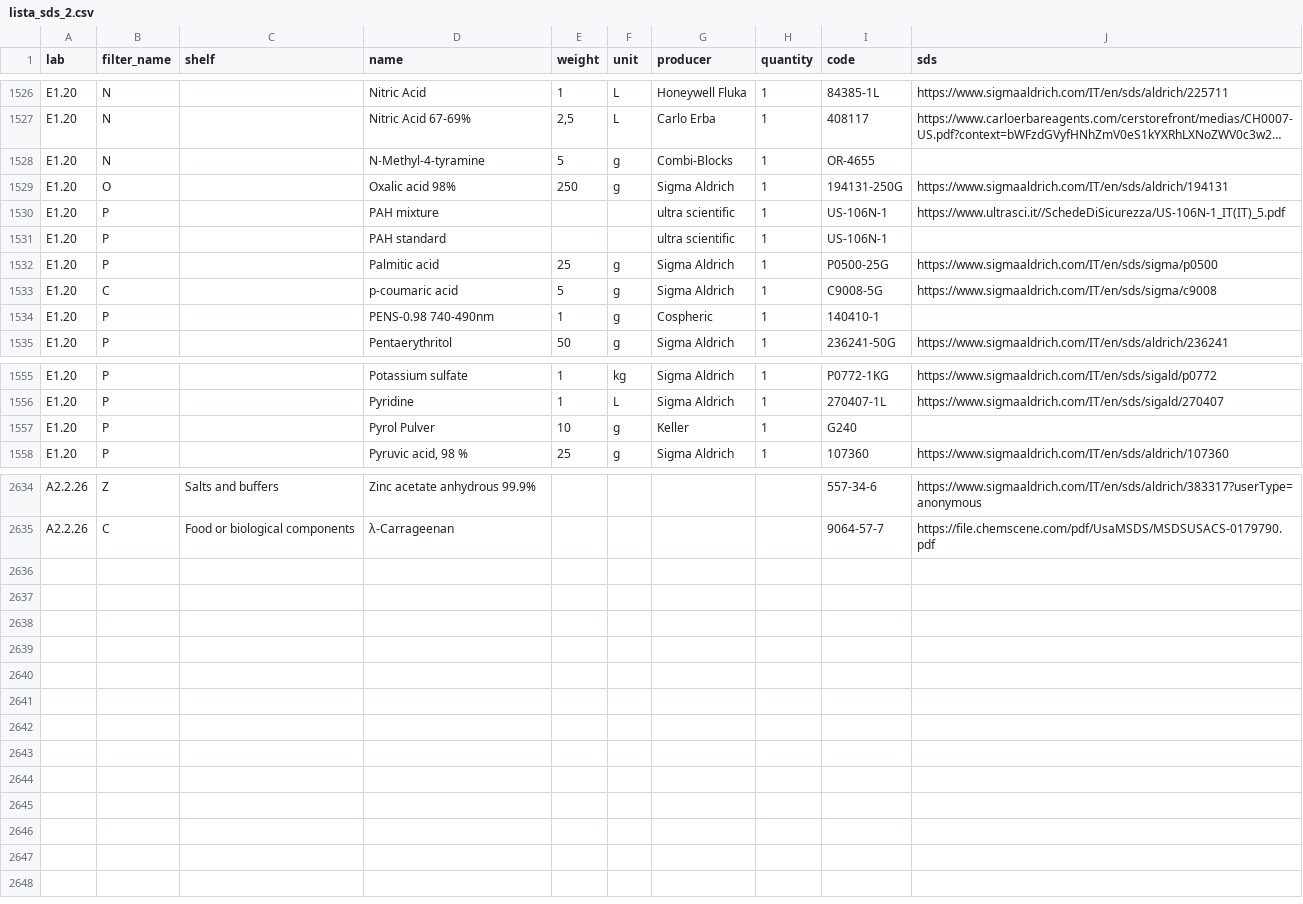
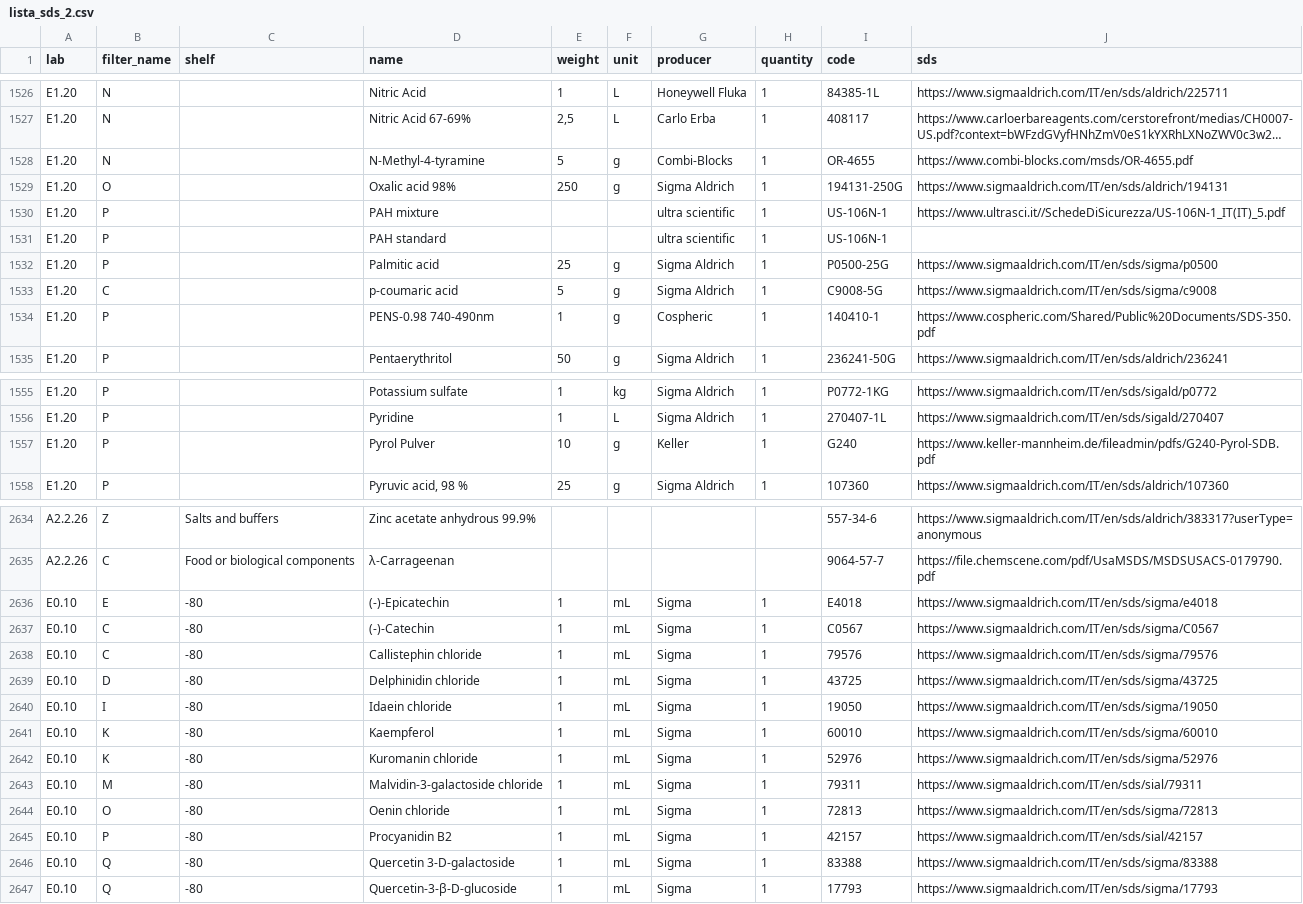
Before and after one commit to favalentinuzzi/SDS_AGR_UNIBZ, a CSV file: lista_sds_2.csv, drawn as a sheet; only a part is shown, gaps mark what is left out; long unchanged cells end in …; the diff covers the shown part only; the diff names each change by its address in the sheet, - before the commit and + after, or states it on an @@ line.

```diff
--- a/lista_sds_2.csv
+++ b/lista_sds_2.csv
-J1528 (sds): (empty)
+J1528 (sds): https://www.combi-blocks.com/msds/OR-4655.pdf
-J1534 (sds): (empty)
+J1534 (sds): https://www.cospheric.com/Shared/Public%20Documents/SDS-350.pdf
-J1557 (sds): (empty)
+J1557 (sds): https://www.keller-mannheim.de/fileadmin/pdfs/G240-Pyrol-SDB.pdf
+row 2636: E0.10 | E | -80 | (-)-Epicatechin | 1 | mL | Sigma | 1 | E4018 | https://www.sigmaaldrich.com/IT/en/sds/sigma/e4018
+row 2637: E0.10 | C | -80 | (-)-Catechin | 1 | mL | Sigma | 1 | C0567 | https://www.sigmaaldrich.com/IT/en/sds/sigma/C0567
+row 2638: E0.10 | C | -80 | Callistephin chloride | 1 | mL | Sigma | 1 | 79576 | https://www.sigmaaldrich.com/IT/en/sds/sigma/79576
+row 2639: E0.10 | D | -80 | Delphinidin chloride | 1 | mL | Sigma | 1 | 43725 | https://www.sigmaaldrich.com/IT/en/sds/sigma/43725
+row 2640: E0.10 | I | -80 | Idaein chloride | 1 | mL | Sigma | 1 | 19050 | https://www.sigmaaldrich.com/IT/en/sds/sigma/19050
+row 2641: E0.10 | K | -80 | Kaempferol | 1 | mL | Sigma | 1 | 60010 | https://www.sigmaaldrich.com/IT/en/sds/sigma/60010
+row 2642: E0.10 | K | -80 | Kuromanin chloride | 1 | mL | Sigma | 1 | 52976 | https://www.sigmaaldrich.com/IT/en/sds/sigma/52976
+row 2643: E0.10 | M | -80 | Malvidin-3-galactoside chloride | 1 | mL | Sigma | 1 | 79311 | https://www.sigmaaldrich.com/IT/en/sds/sial/79311
+row 2644: E0.10 | O | -80 | Oenin chloride | 1 | mL | Sigma | 1 | 72813 | https://www.sigmaaldrich.com/IT/en/sds/sigma/72813
+row 2645: E0.10 | P | -80 | Procyanidin B2 | 1 | mL | Sigma | 1 | 42157 | https://www.sigmaaldrich.com/IT/en/sds/sial/42157
+row 2646: E0.10 | Q | -80 | Quercetin 3-D-galactoside | 1 | mL | Sigma | 1 | 83388 | https://www.sigmaaldrich.com/IT/en/sds/sigma/83388
+row 2647: E0.10 | Q | -80 | Quercetin-3-β-D-glucoside | 1 | mL | Sigma | 1 | 17793 | https://www.sigmaaldrich.com/IT/en/sds/sigma/17793
```
Also changed, not shown: 1 edited cell elsewhere in this file, 5 other files.
